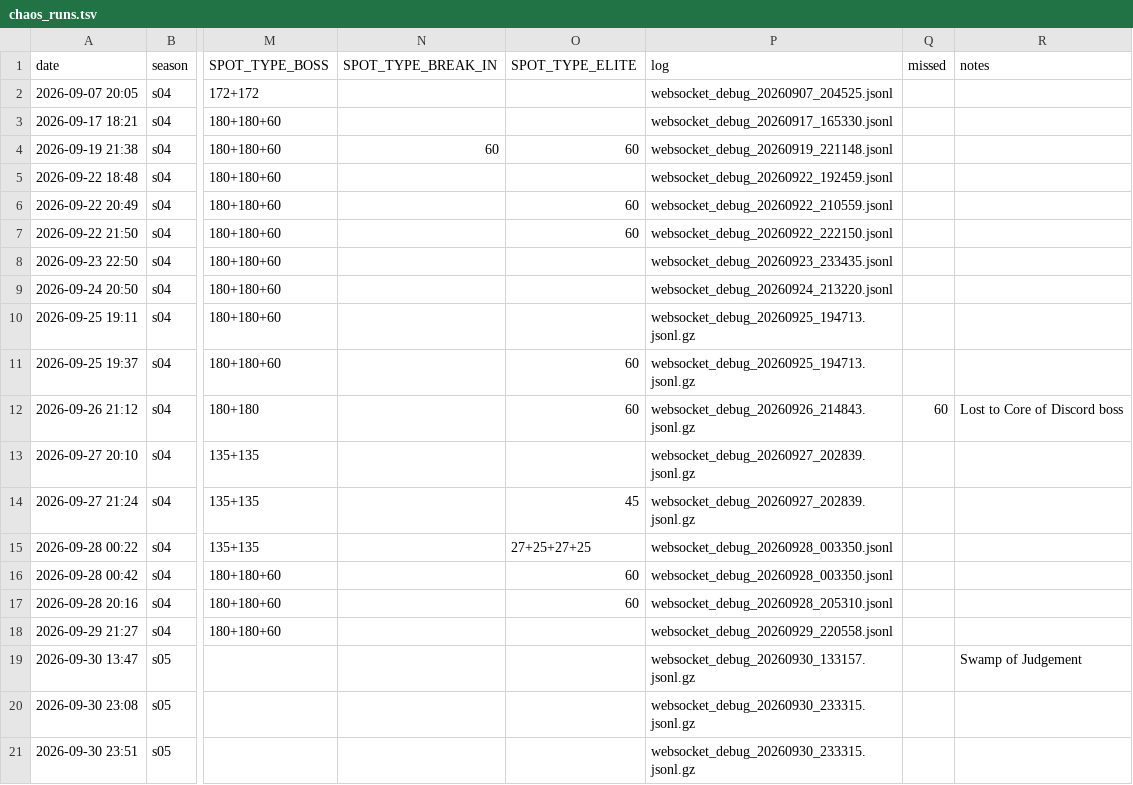
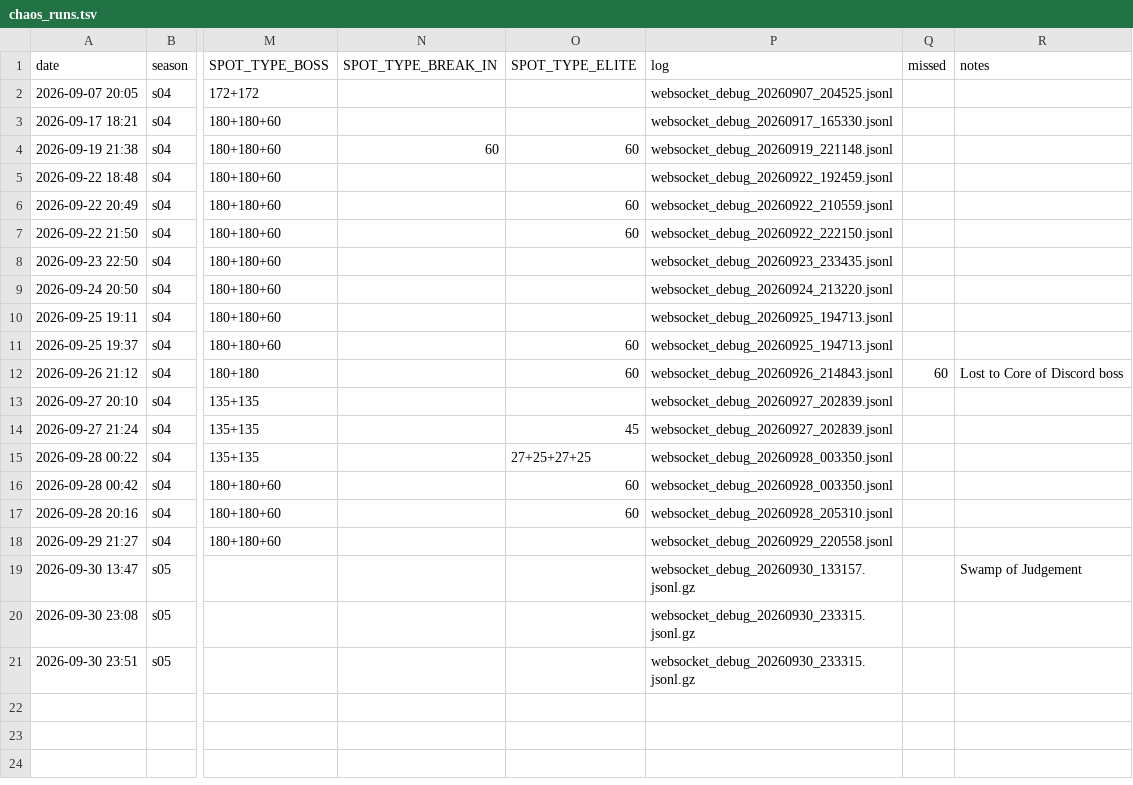
Before and after one commit to Ikkoru/Vribbels-CZN-Optimizer, a TSV file: docs/chaos_runs.tsv, drawn as a sheet; only a part is shown, gaps mark what is left out; the diff names each change by its address in the sheet, - before the commit and + after, or states it on an @@ line.

```diff
--- a/docs/chaos_runs.tsv
+++ b/docs/chaos_runs.tsv
-P10:P11 (log): websocket_debug_20260925_194713.jsonl.gz
+P10:P11 (log): websocket_debug_20260925_194713.jsonl
-P12 (log): websocket_debug_20260926_214843.jsonl.gz
+P12 (log): websocket_debug_20260926_214843.jsonl
-P13:P14 (log): websocket_debug_20260927_202839.jsonl.gz
+P13:P14 (log): websocket_debug_20260927_202839.jsonl
```
Also changed, not shown: 3 other files.
